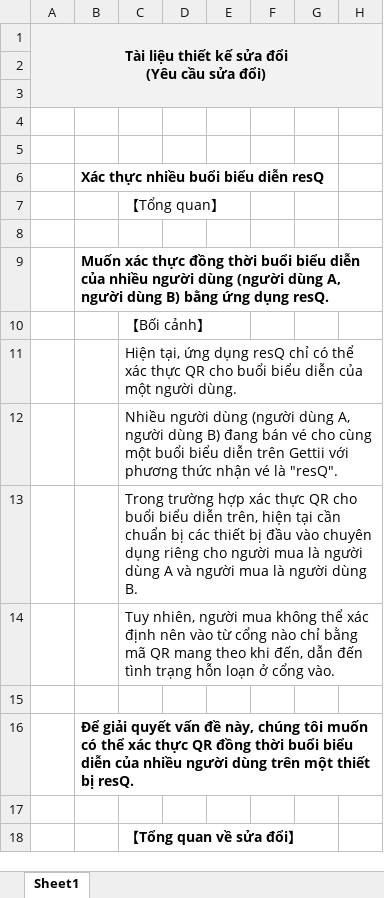
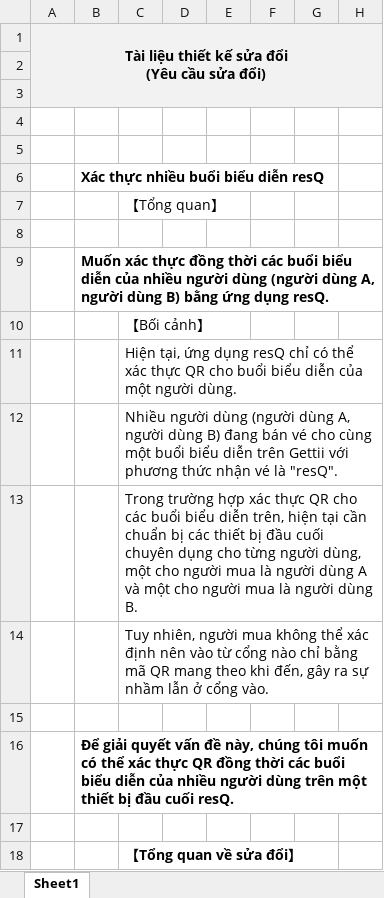
Before and after one commit to VuongKhacDuy/TranslateDocumentUsingAI, an Excel workbook: output/Book1-translated.xlsx, sheet Sheet1, drawn as a sheet; only a part is shown; values as stored, in another font and other column widths than the file's, no borders; charts and pictures not drawn; the diff covers the shown part only; the diff names each change by its address in the sheet, - before the commit and + after, or states it on an @@ line.

```diff
--- a/output/Book1-translated.xlsx (sheet Sheet1)
+++ b/output/Book1-translated.xlsx (sheet Sheet1)
-B9: …đồng thời buổi biểu…
+B9: …đồng thời các buổi biểu…
-C13: …QR cho buổi biểu diễn trên, hiện tại cần chuẩn bị các thiết bị đầu vào chuyên dụng riêng cho người mua là người dùng A và người mua…
+C13: …QR cho các buổi biểu diễn trên, hiện tại cần chuẩn bị các thiết bị đầu cuối chuyên dụng cho từng người dùng, một cho người mua là người dùng A và một cho người mua…
-C14: …khi đến, dẫn đến tình trạng hỗn loạn ở cổng…
+C14: …khi đến, gây ra sự nhầm lẫn ở cổng…
-B16: …đồng thời buổi biểu diễn của nhiều người dùng trên một thiết bị resQ.
+B16: …đồng thời các buổi biểu diễn của nhiều người dùng trên một thiết bị đầu cuối resQ.
```
Also changed, not shown: 12 edited cells elsewhere in this sheet, 5 other files.
